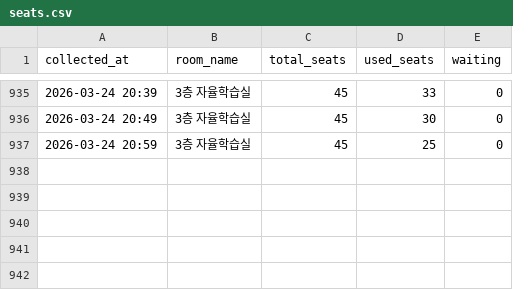
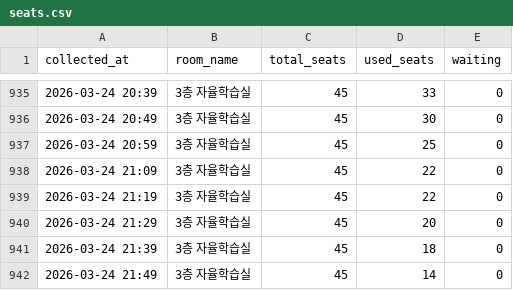
Before and after one commit to Ggoon23/Dongjak_Public_Library_seattracker, a CSV file: data/seats.csv, drawn as a sheet; only a part is shown, gaps mark what is left out.

Commit message:
data: hourly commit 2026-03-24 22:00

```diff
--- a/data/seats.csv
+++ b/data/seats.csv
@@ -937 +937,6 @@ collected_at,room_name,total_seats,used_seats,waiting
 2026-03-24 20:59,3층 자율학습실,45,25,0
+2026-03-24 21:09,3층 자율학습실,45,22,0
+2026-03-24 21:19,3층 자율학습실,45,22,0
+2026-03-24 21:29,3층 자율학습실,45,20,0
+2026-03-24 21:39,3층 자율학습실,45,18,0
+2026-03-24 21:49,3층 자율학습실,45,14,0
```
